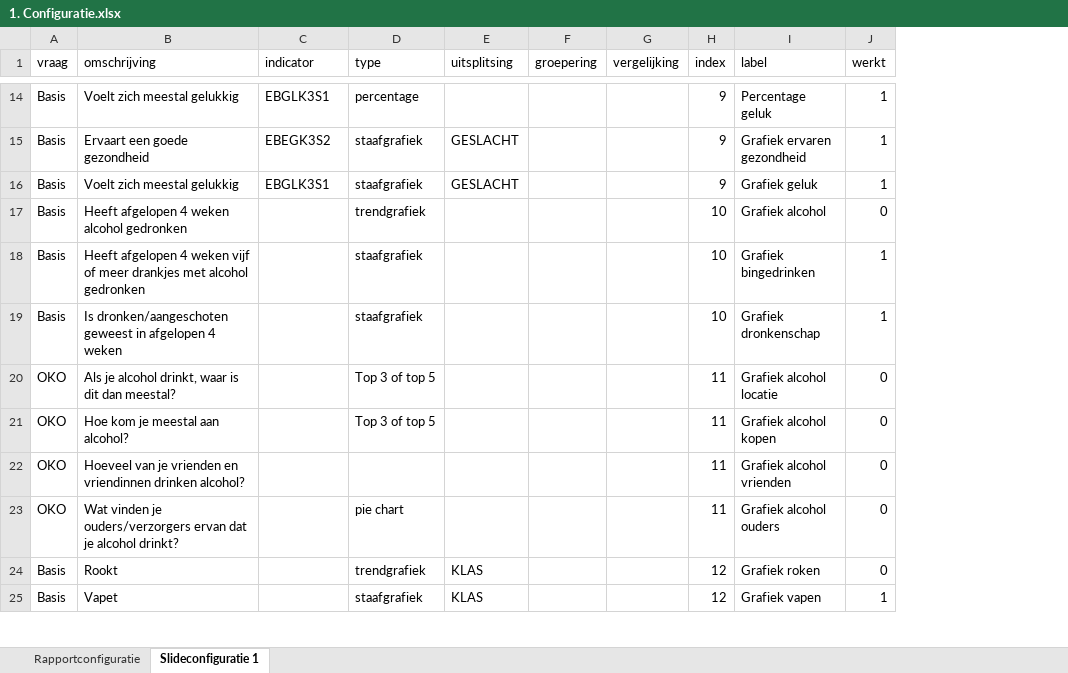
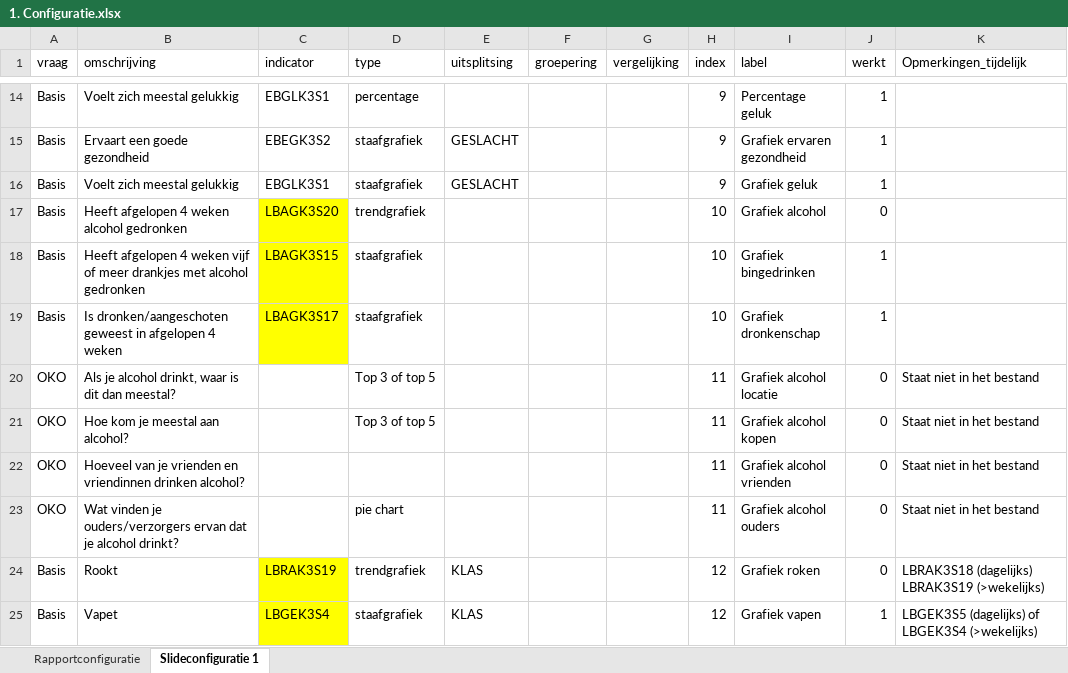
Before and after one commit to ggdatascience/rapportage_monitor_gmj, an Excel workbook: 1. Configuratie.xlsx, sheet Slideconfiguratie 1, drawn as a sheet; only a part is shown, gaps mark what is left out; values as stored, in another font and other column widths than the file's, no borders; the diff covers the shown part only; the diff names each change by its address in the sheet, - before the commit and + after, or states it on an @@ line.

Commit message:
Indicator codes toegevoegd
zie ook opmerkingen_tijdelijk

```diff
--- a/1. Configuratie.xlsx (sheet Slideconfiguratie 1)
+++ b/1. Configuratie.xlsx (sheet Slideconfiguratie 1)
+column K (Opmerkingen_tijdelijk), rows 20-25: Staat niet in het bestand | Staat niet in het bestand | Staat niet in het bestand | Staat niet in het bestand | LBRAK3S18 (dagelijks) LBRAK3S19 (>wekelijks) | LBGEK3S5 (dagelijks) of LBGEK3S4 (>wekelijks)
-C17 (indicator): (empty)
+C17 (indicator): LBAGK3S20
-C17:C19 fill: none
+C17:C19 fill: #FFFF00
-C18 (indicator): (empty)
+C18 (indicator): LBAGK3S15
-C19 (indicator): (empty)
+C19 (indicator): LBAGK3S17
-C24 (indicator): (empty)
+C24 (indicator): LBRAK3S19
-C24:C25 fill: none
+C24:C25 fill: #FFFF00
-C25 (indicator): (empty)
+C25 (indicator): LBGEK3S4
```
Also changed, not shown: 13 edited cells and cell formats elsewhere in this sheet.
